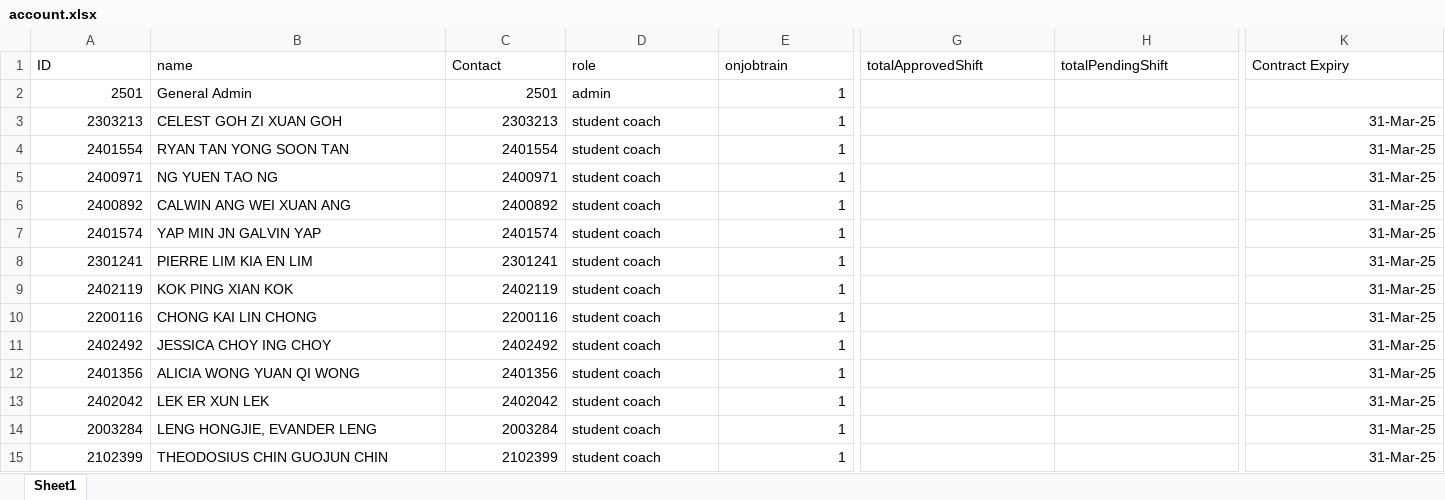
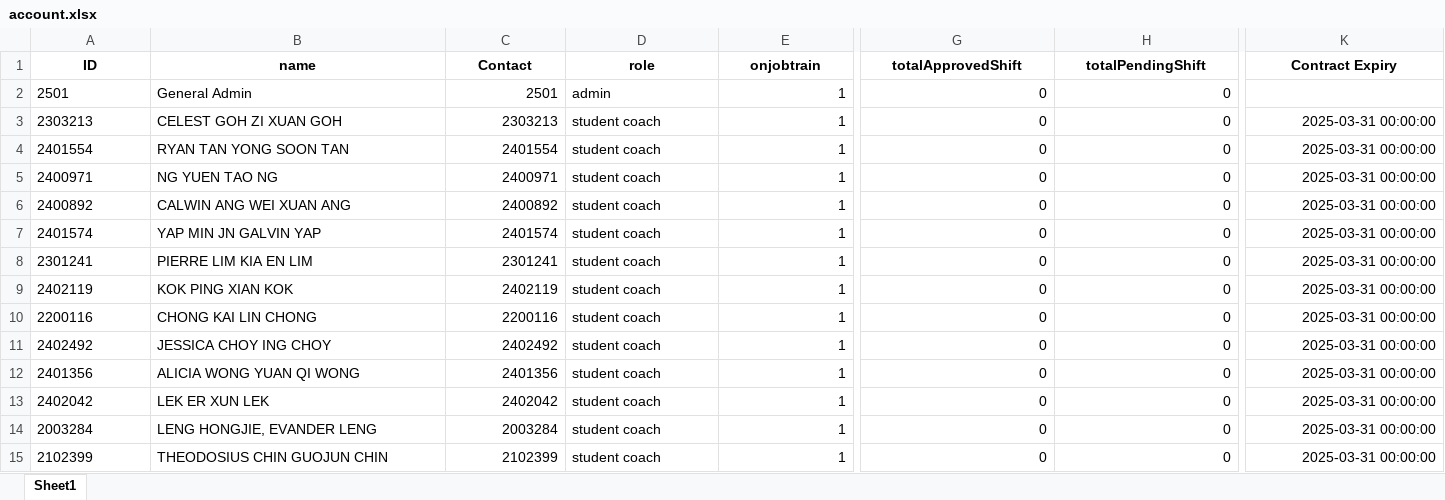
Before and after one commit to cyinggg/POD_StudentTalentWeb, an Excel workbook: data/account.xlsx, sheet Sheet1, drawn as a sheet; only a part is shown, gaps mark what is left out; values as stored, in another font and other column widths than the file's, no borders; the diff covers the shown part only; the diff names each change by its address in the sheet, - before the commit and + after, or states it on an @@ line.

```diff
--- a/data/account.xlsx (sheet Sheet1)
+++ b/data/account.xlsx (sheet Sheet1)
@@ A1:K1 bold: off → on, alignment: left → center @@
-A2:A15 alignment: right
+A2:A15 alignment: left
-G2:G15 (totalApprovedShift): (empty)
+G2:G15 (totalApprovedShift): 0
-H2:H15 (totalPendingShift): (empty)
+H2:H15 (totalPendingShift): 0
-K3:K15 (Contract Expiry): 31-Mar-25
+K3:K15 (Contract Expiry): 2025-03-31 00:00:00
```
Also changed, not shown: 175 edited cells and cell formats elsewhere in this sheet, data/shift_application.xlsx, 2 other files.
